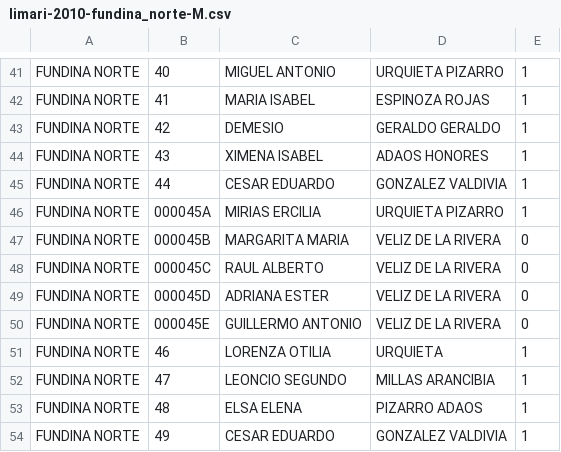
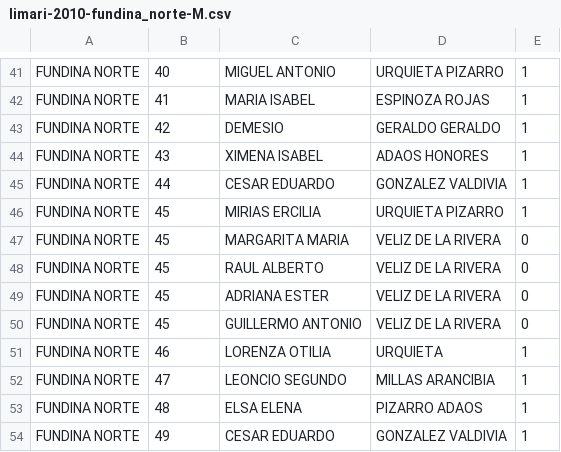
Before and after one commit to nmontalva/ccaa-surnames, a CSV file: bienes-raices_2017/manually-extracted/limari-2010-fundina_norte-M.csv, drawn as a sheet; only a part is shown, gaps mark what is left out; the diff names each change by its address in the sheet, - before the commit and + after, or states it on an @@ line.

Commit message:
fixed right ids in fundina norte

```diff
--- a/bienes-raices_2017/manually-extracted/limari-2010-fundina_norte-M.csv
+++ b/bienes-raices_2017/manually-extracted/limari-2010-fundina_norte-M.csv
-B46: 000045A
+B46: 45
-B47: 000045B
+B47: 45
-B48: 000045C
+B48: 45
-B49: 000045D
+B49: 45
-B50: 000045E
+B50: 45
```
